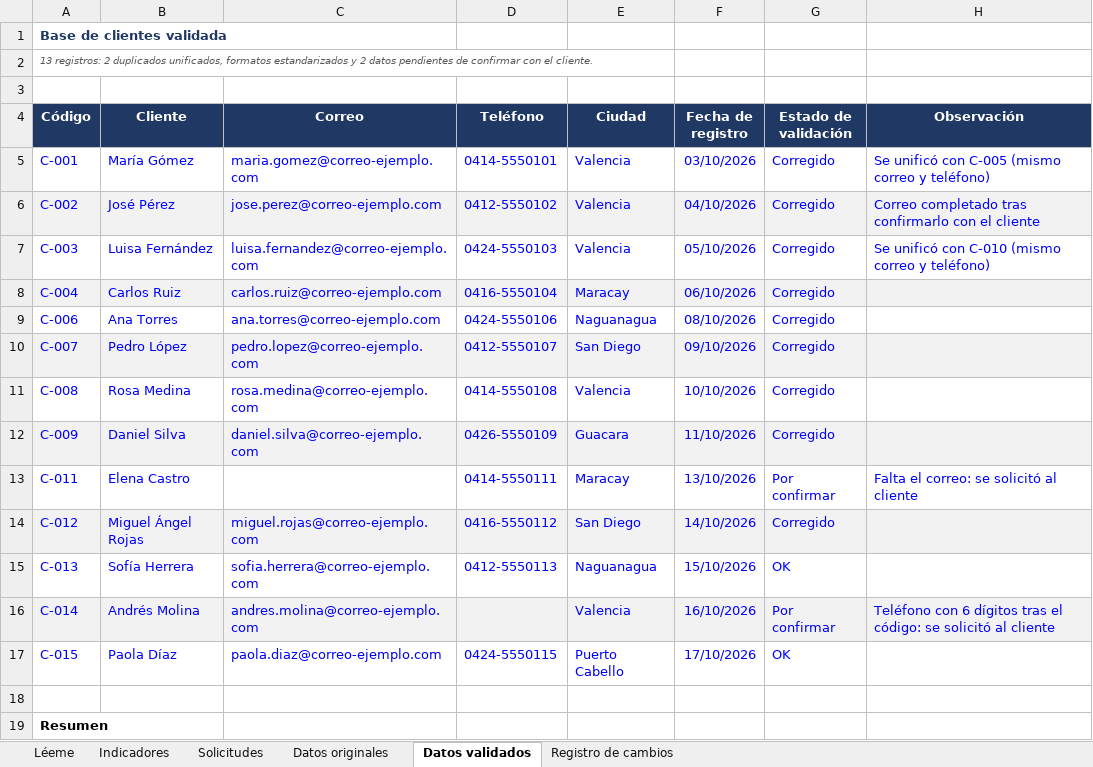
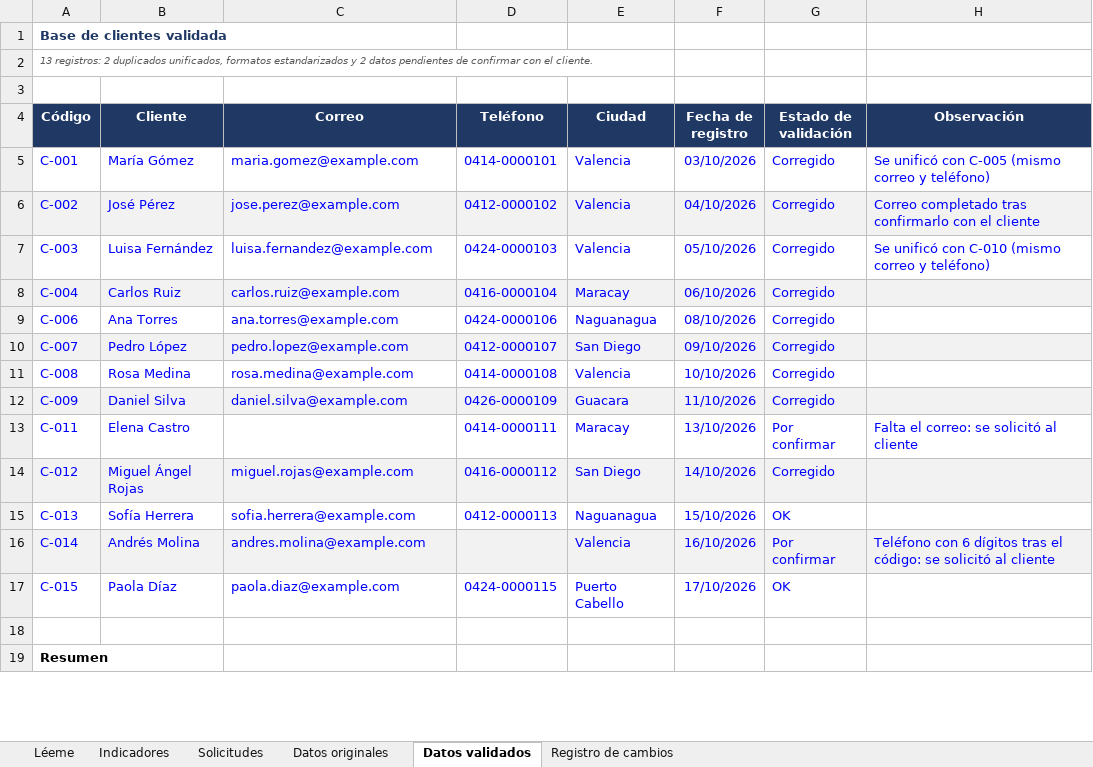
Before and after one commit to anyelakd-ux/portafolio-backoffice, an Excel workbook: Control-Solicitudes-Clientes.xlsx, sheet Datos validados, drawn as a sheet; only a part is shown; values as stored, in another font and other column widths than the file's, no borders; conditional formats not drawn; the diff names each change by its address in the sheet, - before the commit and + after, or states it on an @@ line.

Commit message:
Empresa ficticia renombrada a Tienda Ejemplo

```diff
--- a/Control-Solicitudes-Clientes.xlsx (sheet Datos validados)
+++ b/Control-Solicitudes-Clientes.xlsx (sheet Datos validados)
-C5 (Correo): maria.gomez@correo-ejemplo.com
+C5 (Correo): maria.gomez@example.com
-D5 (Teléfono): 0414-5550101
+D5 (Teléfono): 0414-0000101
-C6 (Correo): jose.perez@correo-ejemplo.com
+C6 (Correo): jose.perez@example.com
-D6 (Teléfono): 0412-5550102
+D6 (Teléfono): 0412-0000102
-C7 (Correo): luisa.fernandez@correo-ejemplo.com
+C7 (Correo): luisa.fernandez@example.com
-D7 (Teléfono): 0424-5550103
+D7 (Teléfono): 0424-0000103
-C8 (Correo): carlos.ruiz@correo-ejemplo.com
+C8 (Correo): carlos.ruiz@example.com
-D8 (Teléfono): 0416-5550104
+D8 (Teléfono): 0416-0000104
-C9 (Correo): ana.torres@correo-ejemplo.com
+C9 (Correo): ana.torres@example.com
-D9 (Teléfono): 0424-5550106
+D9 (Teléfono): 0424-0000106
-C10 (Correo): pedro.lopez@correo-ejemplo.com
+C10 (Correo): pedro.lopez@example.com
-D10 (Teléfono): 0412-5550107
+D10 (Teléfono): 0412-0000107
-C11 (Correo): rosa.medina@correo-ejemplo.com
+C11 (Correo): rosa.medina@example.com
-D11 (Teléfono): 0414-5550108
+D11 (Teléfono): 0414-0000108
-C12 (Correo): daniel.silva@correo-ejemplo.com
+C12 (Correo): daniel.silva@example.com
-D12 (Teléfono): 0426-5550109
+D12 (Teléfono): 0426-0000109
-D13 (Teléfono): 0414-5550111
+D13 (Teléfono): 0414-0000111
-C14 (Correo): miguel.rojas@correo-ejemplo.com
+C14 (Correo): miguel.rojas@example.com
-D14 (Teléfono): 0416-5550112
+D14 (Teléfono): 0416-0000112
-C15 (Correo): sofia.herrera@correo-ejemplo.com
+C15 (Correo): sofia.herrera@example.com
-D15 (Teléfono): 0412-5550113
+D15 (Teléfono): 0412-0000113
-C16 (Correo): andres.molina@correo-ejemplo.com
+C16 (Correo): andres.molina@example.com
-C17 (Correo): paola.diaz@correo-ejemplo.com
+C17 (Correo): paola.diaz@example.com
-D17 (Teléfono): 0424-5550115
+D17 (Teléfono): 0424-0000115
```
Also changed, not shown: sheet Datos originales, sheet Registro de cambios, sheet Léeme, sheet Indicadores, charts or pictures, 2 other files.
